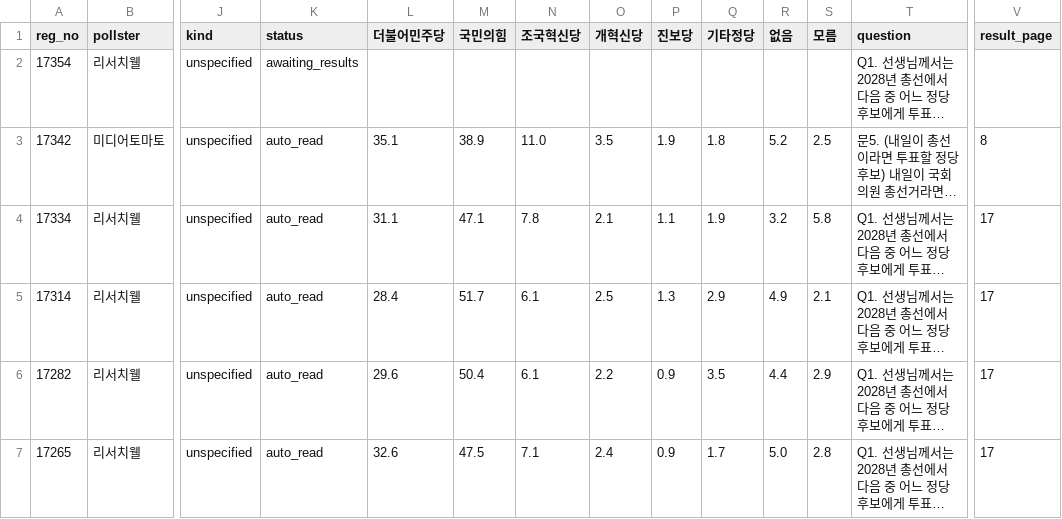
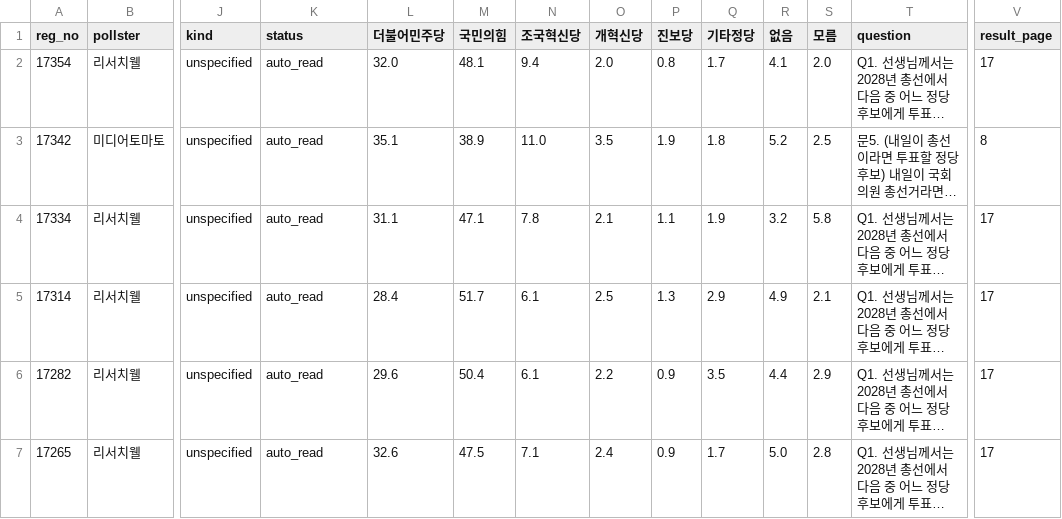
Before and after one commit to weidkadf/elected28, a CSV file: outputs/vote_intention_2028.csv, drawn as a sheet; only a part is shown, gaps mark what is left out; long unchanged cells end in …; the diff names each change by its address in the sheet, - before the commit and + after, or states it on an @@ line.

```diff
--- a/outputs/vote_intention_2028.csv
+++ b/outputs/vote_intention_2028.csv
-K2 (status): awaiting_results
+K2 (status): auto_read
-L2 (더불어민주당): (empty)
+L2 (더불어민주당): 32.0
-M2 (국민의힘): (empty)
+M2 (국민의힘): 48.1
-N2 (조국혁신당): (empty)
+N2 (조국혁신당): 9.4
-O2 (개혁신당): (empty)
+O2 (개혁신당): 2.0
-P2 (진보당): (empty)
+P2 (진보당): 0.8
-Q2 (기타정당): (empty)
+Q2 (기타정당): 1.7
-R2 (없음): (empty)
+R2 (없음): 4.1
-S2 (모름): (empty)
+S2 (모름): 2.0
-V2 (result_page): (empty)
+V2 (result_page): 17
```
Also changed, not shown: 1 other file.
